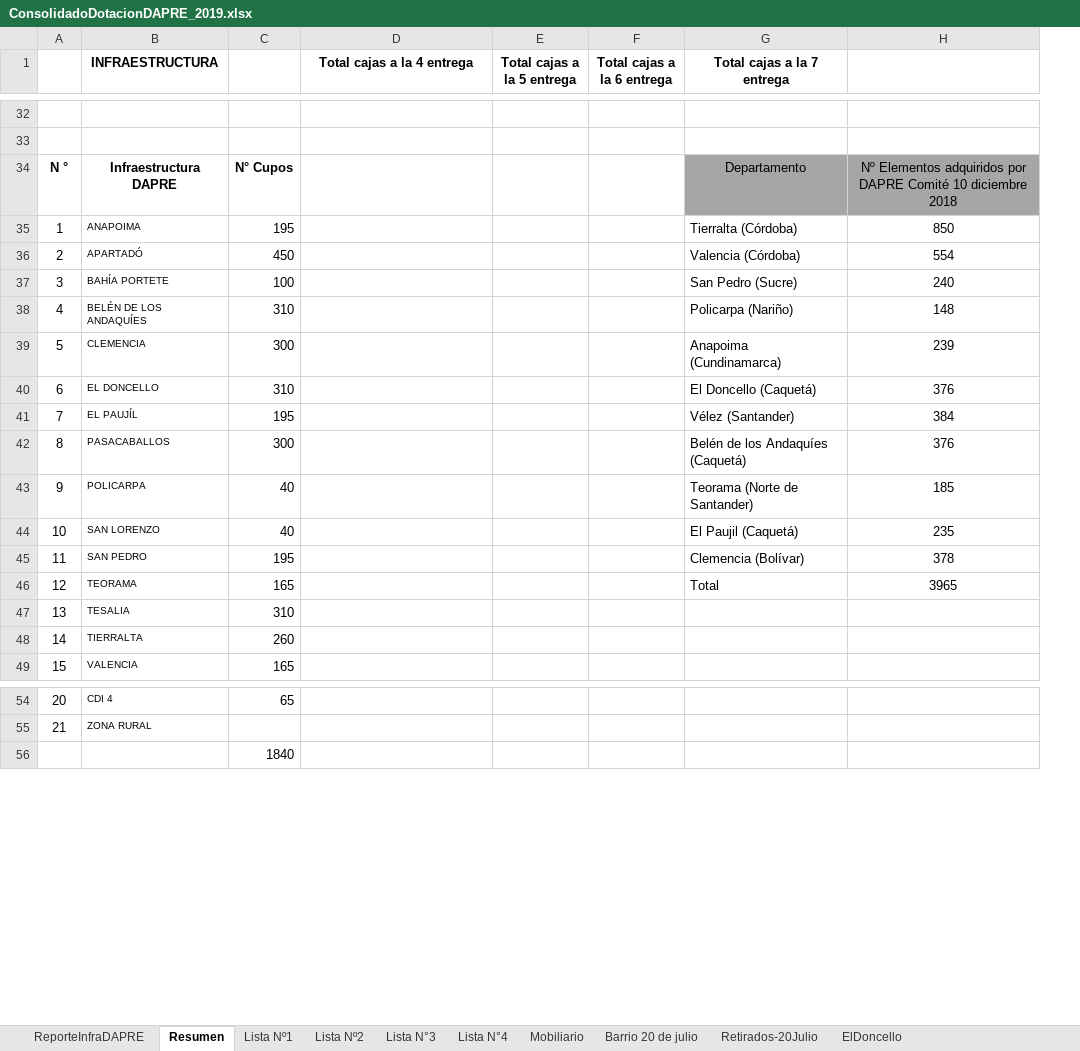
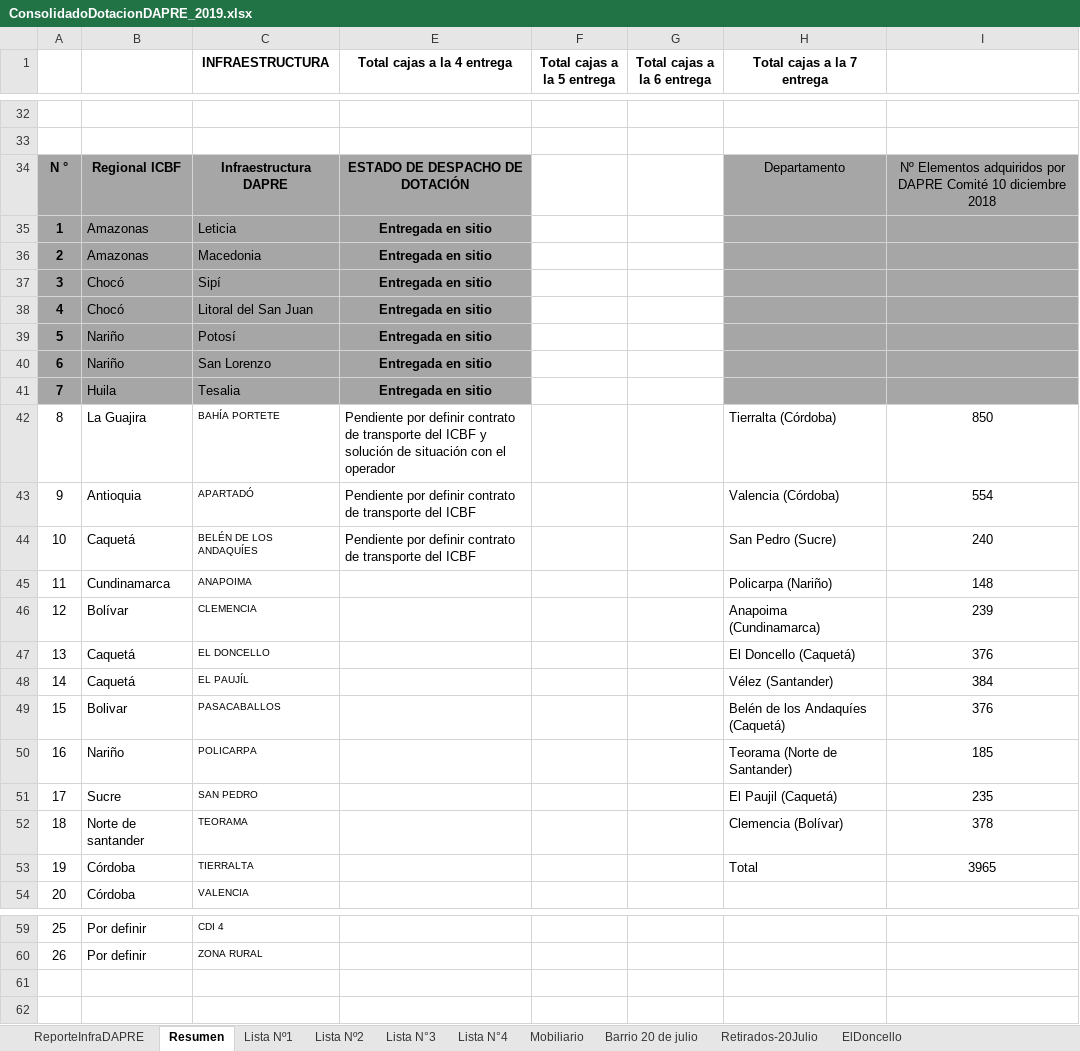
Before and after one commit to paulaO/Dotaciones2019, an Excel workbook: 5.GestionDotaciones/DAPRE/ConsolidadoDotacionDAPRE_2019.xlsx, sheet Resumen, drawn as a sheet; only a part is shown, gaps mark what is left out; values as stored, in another font and other column widths than the file's, no borders; removed rows and columns are numbered as before the commit, all else as after; rows hold the shown columns only; the diff names each change by its address in the sheet, - before the commit and + after, or states it on an @@ line.

```diff
--- a/5.GestionDotaciones/DAPRE/ConsolidadoDotacionDAPRE_2019.xlsx (sheet Resumen)
+++ b/5.GestionDotaciones/DAPRE/ConsolidadoDotacionDAPRE_2019.xlsx (sheet Resumen)
+column B, row 34: Regional ICBF; rows 42-54: La Guajira | Antioquia | Caquetá | Cundinamarca | Bolívar | Caquetá | Caquetá | Bolivar | Nariño | Sucre | Norte de santander | Córdoba | Córdoba; rows 59-60: Por definir | Por definir
-column C, rows 34-46: N° Cupos | 195 | 450 | 100 | 310 | 300 | 310 | 195 | 300 | 40 | 40 | 195 | 165; row 49: 165; rows 54-56: 65 |  | 1840
-A34 fill: none
+A34 fill: #A6A6A6
-C34 fill: none
+C34 fill: #A6A6A6
-E34 (Total cajas a la 4 entrega): (empty)
+E34 (Total cajas a la 4 entrega): ESTADO DE DESPACHO DE DOTACIÓN
-E34 fill: none
+E34 fill: #A6A6A6
+row 35: 1 | Amazonas | Leticia | Entregada en sitio
+row 36: 2 | Amazonas | Macedonia | Entregada en sitio
+row 37: 3 | Chocó | Sipí | Entregada en sitio
+row 38: 4 | Chocó | Litoral del San Juan | Entregada en sitio
+row 39: 5 | Nariño | Potosí | Entregada en sitio
+row 40: 6 | Nariño | San Lorenzo | Entregada en sitio
+row 41: 7 | Huila | Tesalia | Entregada en sitio
@@ column A renumbered between rows 42 and 60 @@
-C42 (INFRAESTRUCTURA): ANAPOIMA
+C42 (INFRAESTRUCTURA): BAHÍA PORTETE
-E42 (Total cajas a la 4 entrega): (empty)
+E42 (Total cajas a la 4 entrega): Pendiente por definir contrato de transporte del ICBF y solución de situación con el operador
-E43:E44 (Total cajas a la 4 entrega): (empty)
+E43:E44 (Total cajas a la 4 entrega): Pendiente por definir contrato de transporte del ICBF
-C44 (INFRAESTRUCTURA): BAHÍA PORTETE
+C44 (INFRAESTRUCTURA): BELÉN DE LOS ANDAQUÍES
-C45 (INFRAESTRUCTURA): BELÉN DE LOS ANDAQUÍES
+C45 (INFRAESTRUCTURA): ANAPOIMA
-C51 (INFRAESTRUCTURA): SAN LORENZO
+C51 (INFRAESTRUCTURA): SAN PEDRO
-C52 (INFRAESTRUCTURA): SAN PEDRO
+C52 (INFRAESTRUCTURA): TEORAMA
-C53 (INFRAESTRUCTURA): TEORAMA
+C53 (INFRAESTRUCTURA): TIERRALTA
-row 47: 13 | TESALIA | 310
-row 48: 14 | TIERRALTA | 260
+row 61: (empty)
```
Also changed, not shown: sheet ReporteInfraDAPRE, formulas that keep their value, hidden cells.
